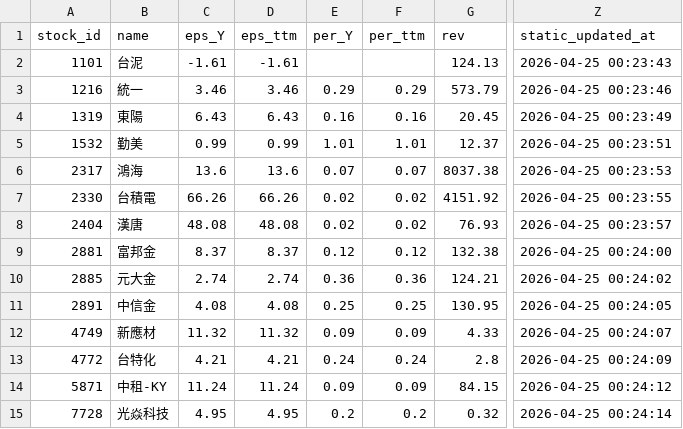
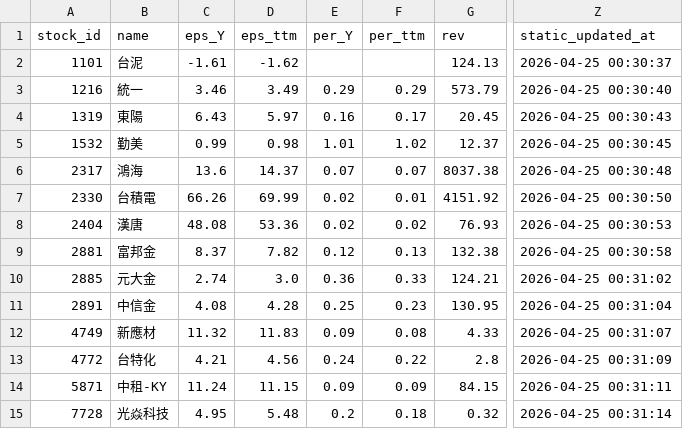
Before and after one commit to Nicole0101/StockHolding-report, a CSV file: AllStatic.csv, drawn as a sheet; only a part is shown, gaps mark what is left out; the diff names each change by its address in the sheet, - before the commit and + after, or states it on an @@ line.

```diff
--- a/AllStatic.csv
+++ b/AllStatic.csv
-D2 (eps_ttm): -1.61
+D2 (eps_ttm): -1.62
-Z2 (static_updated_at): 2026-04-25 00:23:43
+Z2 (static_updated_at): 2026-04-25 00:30:37
-D3 (eps_ttm): 3.46
+D3 (eps_ttm): 3.49
-Z3 (static_updated_at): 2026-04-25 00:23:46
+Z3 (static_updated_at): 2026-04-25 00:30:40
-D4 (eps_ttm): 6.43
+D4 (eps_ttm): 5.97
-F4 (per_ttm): 0.16
+F4 (per_ttm): 0.17
-Z4 (static_updated_at): 2026-04-25 00:23:49
+Z4 (static_updated_at): 2026-04-25 00:30:43
-D5 (eps_ttm): 0.99
+D5 (eps_ttm): 0.98
-F5 (per_ttm): 1.01
+F5 (per_ttm): 1.02
-Z5 (static_updated_at): 2026-04-25 00:23:51
+Z5 (static_updated_at): 2026-04-25 00:30:45
-D6 (eps_ttm): 13.6
+D6 (eps_ttm): 14.37
-Z6 (static_updated_at): 2026-04-25 00:23:53
+Z6 (static_updated_at): 2026-04-25 00:30:48
-D7 (eps_ttm): 66.26
+D7 (eps_ttm): 69.99
-F7 (per_ttm): 0.02
+F7 (per_ttm): 0.01
-Z7 (static_updated_at): 2026-04-25 00:23:55
+Z7 (static_updated_at): 2026-04-25 00:30:50
-D8 (eps_ttm): 48.08
+D8 (eps_ttm): 53.36
-Z8 (static_updated_at): 2026-04-25 00:23:57
+Z8 (static_updated_at): 2026-04-25 00:30:53
-D9 (eps_ttm): 8.37
+D9 (eps_ttm): 7.82
-F9 (per_ttm): 0.12
+F9 (per_ttm): 0.13
-Z9 (static_updated_at): 2026-04-25 00:24:00
+Z9 (static_updated_at): 2026-04-25 00:30:58
-D10 (eps_ttm): 2.74
+D10 (eps_ttm): 3.0
-F10 (per_ttm): 0.36
+F10 (per_ttm): 0.33
-Z10 (static_updated_at): 2026-04-25 00:24:02
+Z10 (static_updated_at): 2026-04-25 00:31:02
-D11 (eps_ttm): 4.08
+D11 (eps_ttm): 4.28
-F11 (per_ttm): 0.25
+F11 (per_ttm): 0.23
-Z11 (static_updated_at): 2026-04-25 00:24:05
+Z11 (static_updated_at): 2026-04-25 00:31:04
-D12 (eps_ttm): 11.32
+D12 (eps_ttm): 11.83
-F12 (per_ttm): 0.09
+F12 (per_ttm): 0.08
-Z12 (static_updated_at): 2026-04-25 00:24:07
+Z12 (static_updated_at): 2026-04-25 00:31:07
-D13 (eps_ttm): 4.21
+D13 (eps_ttm): 4.56
-F13 (per_ttm): 0.24
+F13 (per_ttm): 0.22
-Z13 (static_updated_at): 2026-04-25 00:24:09
+Z13 (static_updated_at): 2026-04-25 00:31:09
-D14 (eps_ttm): 11.24
+D14 (eps_ttm): 11.15
-Z14 (static_updated_at): 2026-04-25 00:24:12
+Z14 (static_updated_at): 2026-04-25 00:31:11
-D15 (eps_ttm): 4.95
+D15 (eps_ttm): 5.48
-F15 (per_ttm): 0.2
+F15 (per_ttm): 0.18
-Z15 (static_updated_at): 2026-04-25 00:24:14
+Z15 (static_updated_at): 2026-04-25 00:31:14
```
